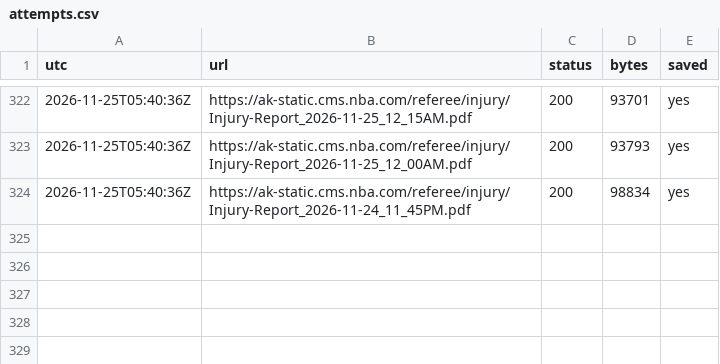
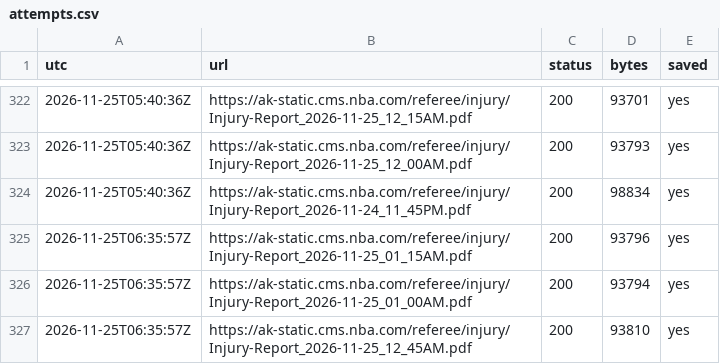
Before and after one commit to skilzzzzz123-netizen/nba-injury-feed, a CSV file: attempts.csv, drawn as a sheet; only a part is shown, gaps mark what is left out.

```diff
--- a/attempts.csv
+++ b/attempts.csv
@@ -324 +324,4 @@ utc,url,status,bytes,saved
 2026-11-25T05:40:36Z,https://ak-static.cms.nba.com/referee/injury/Injury-Report_2026-11-24_11_45PM.pdf,200,98834,yes
+2026-11-25T06:35:57Z,https://ak-static.cms.nba.com/referee/injury/Injury-Report_2026-11-25_01_15AM.pdf,200,93796,yes
+2026-11-25T06:35:57Z,https://ak-static.cms.nba.com/referee/injury/Injury-Report_2026-11-25_01_00AM.pdf,200,93794,yes
+2026-11-25T06:35:57Z,https://ak-static.cms.nba.com/referee/injury/Injury-Report_2026-11-25_12_45AM.pdf,200,93810,yes
```
Also changed, not shown: sbr/attempts.csv, sbr/snapshots.csv, 9 other files.
